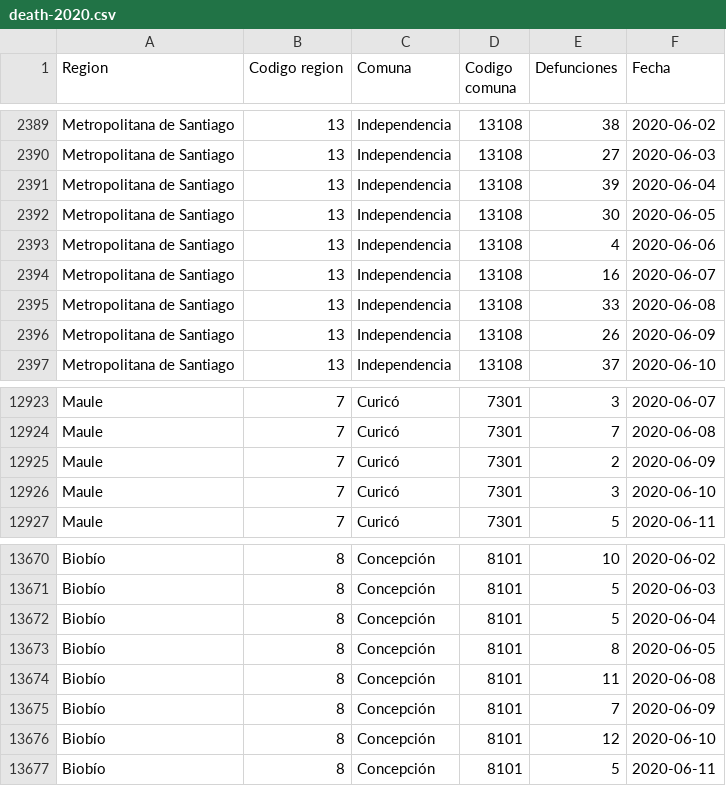
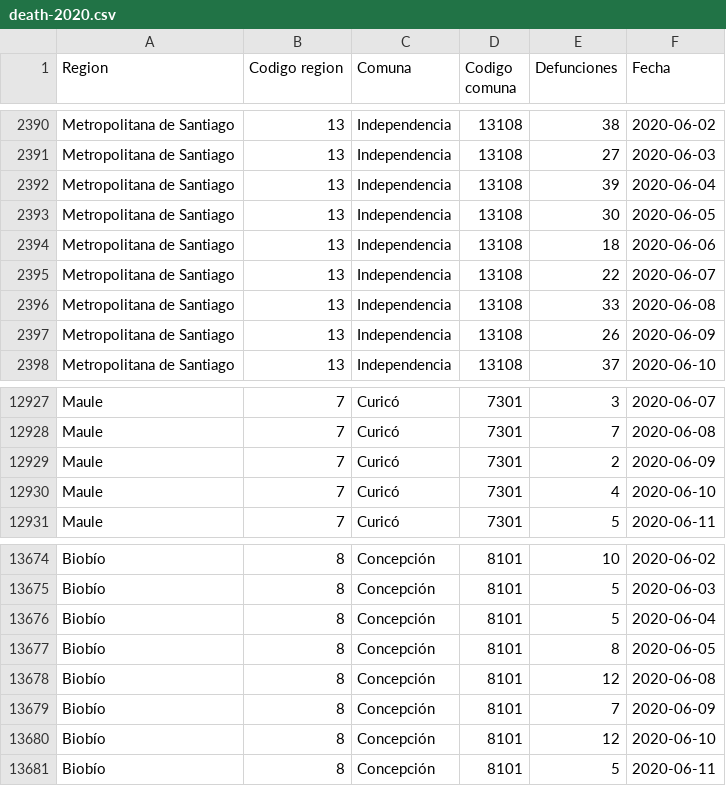
Before and after one commit to loqueelvientoajuarez/covid-19, a CSV file: input/death-2020.csv, drawn as a sheet; only a part is shown, gaps mark what is left out; the diff covers the shown part only.

```diff
--- a/input/death-2020.csv
+++ b/input/death-2020.csv
@@ -2392,4 +2393,4 @@ Metropolitana de Santiago,13,Independencia,13108,39,2020-06-04
 Metropolitana de Santiago,13,Independencia,13108,30,2020-06-05
-Metropolitana de Santiago,13,Independencia,13108,4,2020-06-06
-Metropolitana de Santiago,13,Independencia,13108,16,2020-06-07
+Metropolitana de Santiago,13,Independencia,13108,18,2020-06-06
+Metropolitana de Santiago,13,Independencia,13108,22,2020-06-07
 Metropolitana de Santiago,13,Independencia,13108,33,2020-06-08
@@ -12925,3 +12929,3 @@ Maule,7,Curicó,7301,7,2020-06-08
 Maule,7,Curicó,7301,2,2020-06-09
-Maule,7,Curicó,7301,3,2020-06-10
+Maule,7,Curicó,7301,4,2020-06-10
 Maule,7,Curicó,7301,5,2020-06-11
@@ -13673,3 +13677,3 @@ Biobío,8,Concepción,8101,5,2020-06-04
 Biobío,8,Concepción,8101,8,2020-06-05
-Biobío,8,Concepción,8101,11,2020-06-08
+Biobío,8,Concepción,8101,12,2020-06-08
 Biobío,8,Concepción,8101,7,2020-06-09
```
Also changed, not shown: 5 added rows elsewhere in this file, 5 other files.
